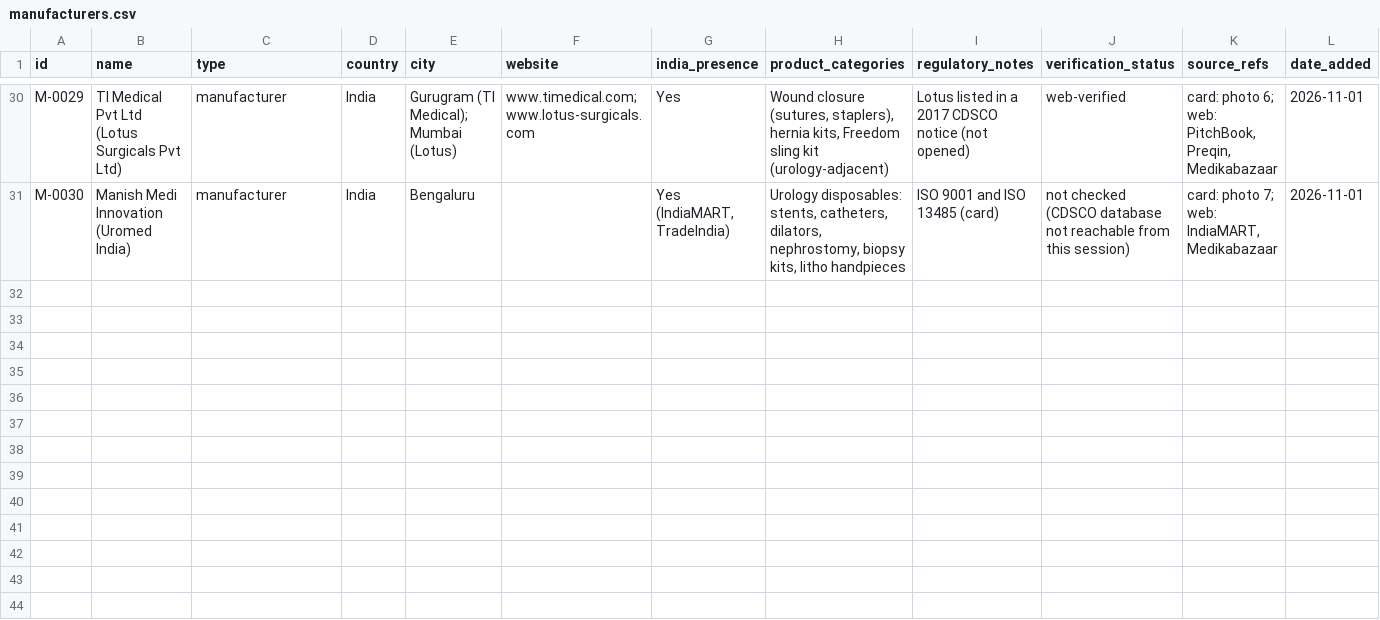
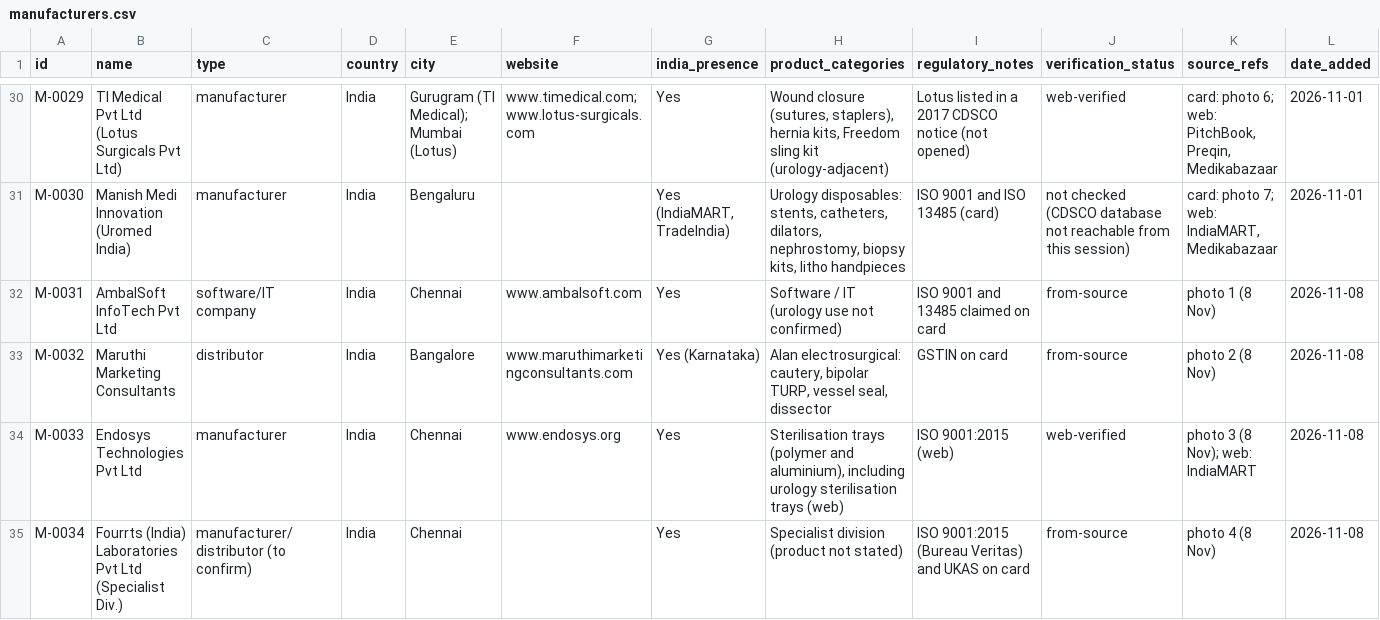
Before and after one commit to Dr-VarunAgarwal/varunagarwal, a CSV file: urology-library/manufacturers.csv, drawn as a sheet; only a part is shown, gaps mark what is left out; rows hold the shown columns only; the diff names each change by its address in the sheet, - before the commit and + after, or states it on an @@ line.

```diff
--- a/urology-library/manufacturers.csv
+++ b/urology-library/manufacturers.csv
+row 32: M-0031 | AmbalSoft InfoTech Pvt Ltd | software/IT company | India | Chennai | www.ambalsoft.com | Yes | Software / IT (urology use not confirmed) | ISO 9001 and 13485 claimed on card | from-source | photo 1 (8 Nov) | 2026-11-08
+row 33: M-0032 | Maruthi Marketing Consultants | distributor | India | Bangalore | www.maruthimarketingconsultants.com | Yes (Karnataka) | Alan electrosurgical: cautery, bipolar TURP, vessel seal, dissector | GSTIN on card | from-source | photo 2 (8 Nov) | 2026-11-08
+row 34: M-0033 | Endosys Technologies Pvt Ltd | manufacturer | India | Chennai | www.endosys.org | Yes | Sterilisation trays (polymer and aluminium), including urology sterilisation trays (web) | ISO 9001:2015 (web) | web-verified | photo 3 (8 Nov); web: IndiaMART | 2026-11-08
+row 35: M-0034 | Fourrts (India) Laboratories Pvt Ltd (Specialist Div.) | manufacturer/distributor (to confirm) | India | Chennai |  | Yes | Specialist division (product not stated) | ISO 9001:2015 (Bureau Veritas) and UKAS on card | from-source | photo 4 (8 Nov) | 2026-11-08
```
Also changed, not shown: urology-library/contacts.csv, urology-library/library.csv, 1 other file.
